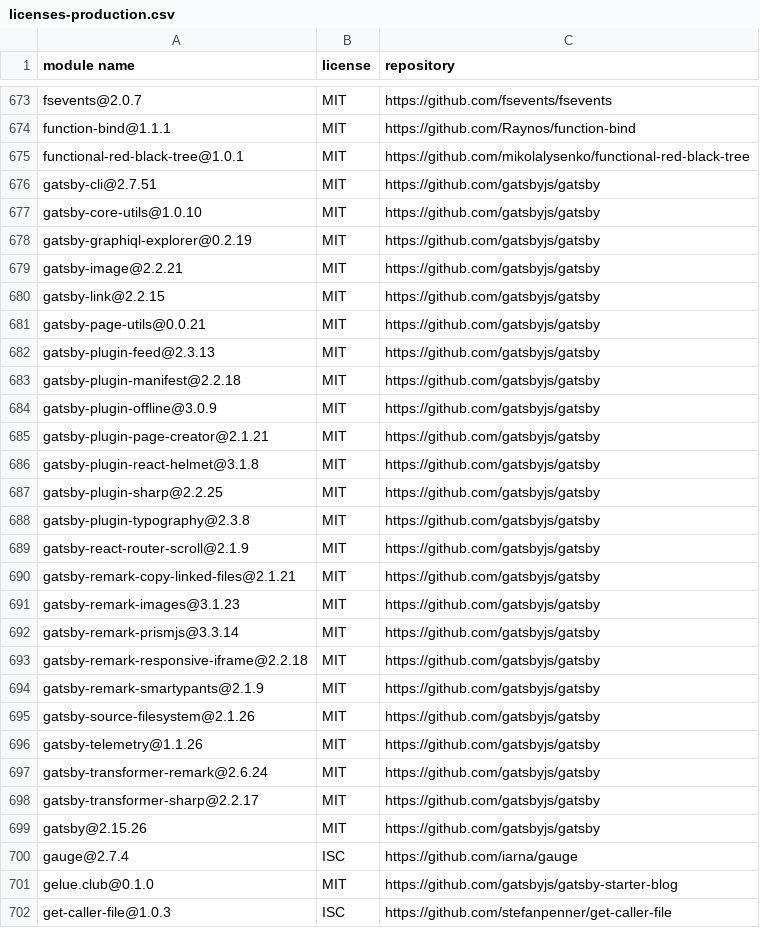
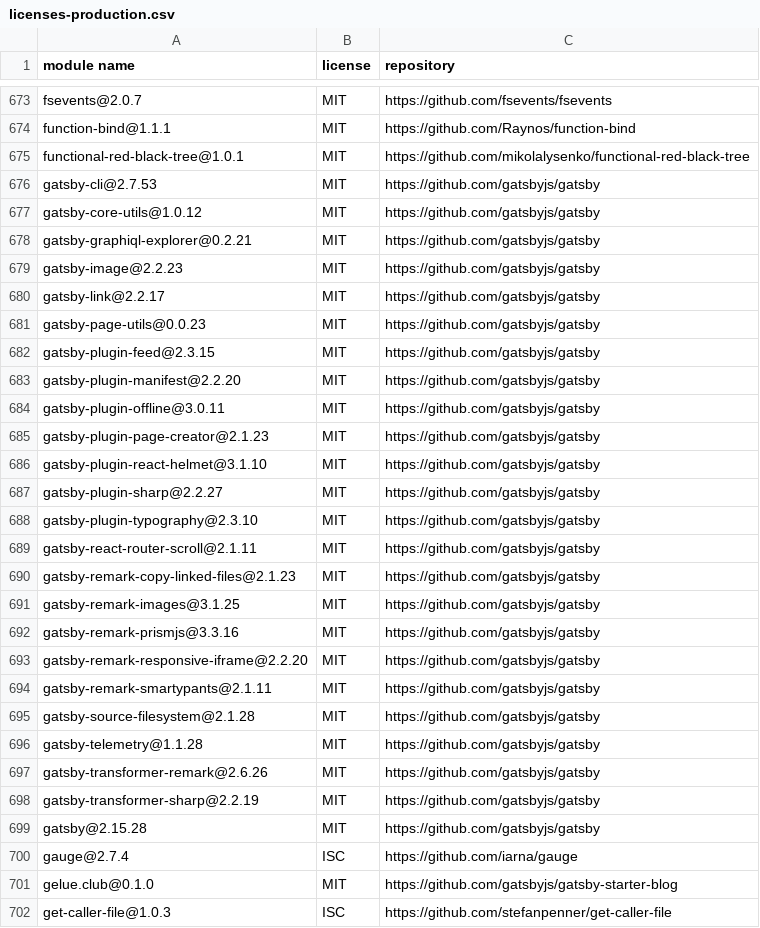
Before and after one commit to gelue-club/gelue.club, a CSV file: docs/licenses-production.csv, drawn as a sheet; only a part is shown, gaps mark what is left out; the diff covers the shown part only.

```diff
--- a/docs/licenses-production.csv
+++ b/docs/licenses-production.csv
@@ -675,26 +675,26 @@
 "functional-red-black-tree@1.0.1","MIT","https://github.com/mikolalysenko/functional-red-black-tree"
-"gatsby-cli@2.7.51","MIT","https://github.com/gatsbyjs/gatsby"
-"gatsby-core-utils@1.0.10","MIT","https://github.com/gatsbyjs/gatsby"
-"gatsby-graphiql-explorer@0.2.19","MIT","https://github.com/gatsbyjs/gatsby"
-"gatsby-image@2.2.21","MIT","https://github.com/gatsbyjs/gatsby"
-"gatsby-link@2.2.15","MIT","https://github.com/gatsbyjs/gatsby"
-"gatsby-page-utils@0.0.21","MIT","https://github.com/gatsbyjs/gatsby"
-"gatsby-plugin-feed@2.3.13","MIT","https://github.com/gatsbyjs/gatsby"
-"gatsby-plugin-manifest@2.2.18","MIT","https://github.com/gatsbyjs/gatsby"
-"gatsby-plugin-offline@3.0.9","MIT","https://github.com/gatsbyjs/gatsby"
-"gatsby-plugin-page-creator@2.1.21","MIT","https://github.com/gatsbyjs/gatsby"
-"gatsby-plugin-react-helmet@3.1.8","MIT","https://github.com/gatsbyjs/gatsby"
-"gatsby-plugin-sharp@2.2.25","MIT","https://github.com/gatsbyjs/gatsby"
-"gatsby-plugin-typography@2.3.8","MIT","https://github.com/gatsbyjs/gatsby"
-"gatsby-react-router-scroll@2.1.9","MIT","https://github.com/gatsbyjs/gatsby"
-"gatsby-remark-copy-linked-files@2.1.21","MIT","https://github.com/gatsbyjs/gatsby"
-"gatsby-remark-images@3.1.23","MIT","https://github.com/gatsbyjs/gatsby"
-"gatsby-remark-prismjs@3.3.14","MIT","https://github.com/gatsbyjs/gatsby"
-"gatsby-remark-responsive-iframe@2.2.18","MIT","https://github.com/gatsbyjs/gatsby"
-"gatsby-remark-smartypants@2.1.9","MIT","https://github.com/gatsbyjs/gatsby"
-"gatsby-source-filesystem@2.1.26","MIT","https://github.com/gatsbyjs/gatsby"
-"gatsby-telemetry@1.1.26","MIT","https://github.com/gatsbyjs/gatsby"
-"gatsby-transformer-remark@2.6.24","MIT","https://github.com/gatsbyjs/gatsby"
-"gatsby-transformer-sharp@2.2.17","MIT","https://github.com/gatsbyjs/gatsby"
-"gatsby@2.15.26","MIT","https://github.com/gatsbyjs/gatsby"
+"gatsby-cli@2.7.53","MIT","https://github.com/gatsbyjs/gatsby"
+"gatsby-core-utils@1.0.12","MIT","https://github.com/gatsbyjs/gatsby"
+"gatsby-graphiql-explorer@0.2.21","MIT","https://github.com/gatsbyjs/gatsby"
+"gatsby-image@2.2.23","MIT","https://github.com/gatsbyjs/gatsby"
+"gatsby-link@2.2.17","MIT","https://github.com/gatsbyjs/gatsby"
+"gatsby-page-utils@0.0.23","MIT","https://github.com/gatsbyjs/gatsby"
+"gatsby-plugin-feed@2.3.15","MIT","https://github.com/gatsbyjs/gatsby"
+"gatsby-plugin-manifest@2.2.20","MIT","https://github.com/gatsbyjs/gatsby"
+"gatsby-plugin-offline@3.0.11","MIT","https://github.com/gatsbyjs/gatsby"
+"gatsby-plugin-page-creator@2.1.23","MIT","https://github.com/gatsbyjs/gatsby"
+"gatsby-plugin-react-helmet@3.1.10","MIT","https://github.com/gatsbyjs/gatsby"
+"gatsby-plugin-sharp@2.2.27","MIT","https://github.com/gatsbyjs/gatsby"
+"gatsby-plugin-typography@2.3.10","MIT","https://github.com/gatsbyjs/gatsby"
+"gatsby-react-router-scroll@2.1.11","MIT","https://github.com/gatsbyjs/gatsby"
+"gatsby-remark-copy-linked-files@2.1.23","MIT","https://github.com/gatsbyjs/gatsby"
+"gatsby-remark-images@3.1.25","MIT","https://github.com/gatsbyjs/gatsby"
+"gatsby-remark-prismjs@3.3.16","MIT","https://github.com/gatsbyjs/gatsby"
+"gatsby-remark-responsive-iframe@2.2.20","MIT","https://github.com/gatsbyjs/gatsby"
+"gatsby-remark-smartypants@2.1.11","MIT","https://github.com/gatsbyjs/gatsby"
+"gatsby-source-filesystem@2.1.28","MIT","https://github.com/gatsbyjs/gatsby"
+"gatsby-telemetry@1.1.28","MIT","https://github.com/gatsbyjs/gatsby"
+"gatsby-transformer-remark@2.6.26","MIT","https://github.com/gatsbyjs/gatsby"
+"gatsby-transformer-sharp@2.2.19","MIT","https://github.com/gatsbyjs/gatsby"
+"gatsby@2.15.28","MIT","https://github.com/gatsbyjs/gatsby"
 "gauge@2.7.4","ISC","https://github.com/iarna/gauge"
```
Also changed, not shown: 1 added row and 7 edited cells elsewhere in this file, 2 other files.
